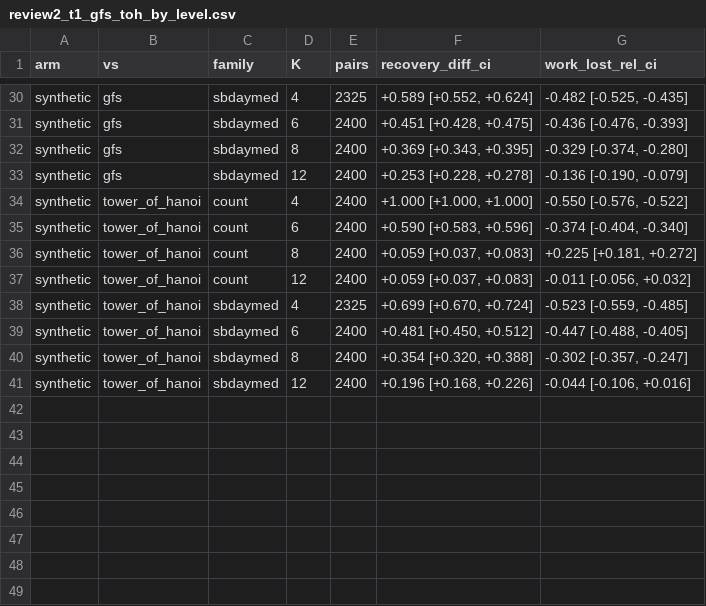
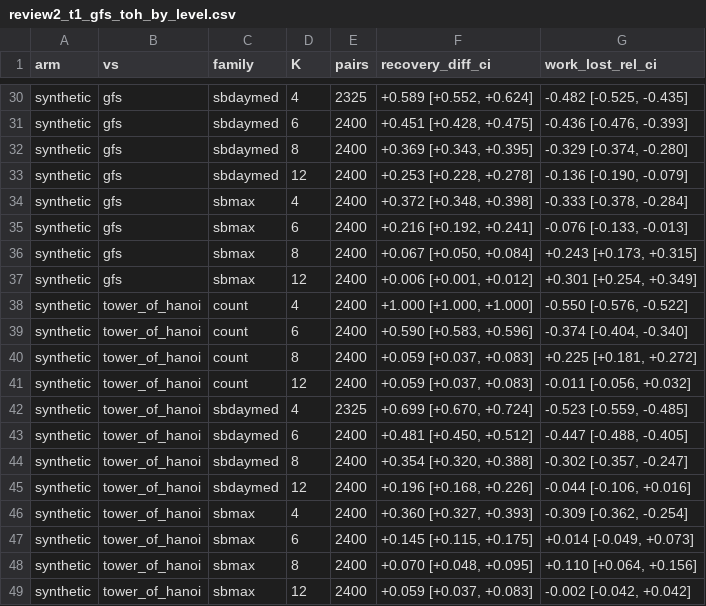
Before and after one commit to aarnav-kembhavi/slowburn, a CSV file: results/exploratory_dev_v3/d81_report/review2_t1_gfs_toh_by_level.csv, drawn as a sheet; only a part is shown, gaps mark what is left out.

```diff
--- a/results/exploratory_dev_v3/d81_report/review2_t1_gfs_toh_by_level.csv
+++ b/results/exploratory_dev_v3/d81_report/review2_t1_gfs_toh_by_level.csv
@@ -33,2 +33,6 @@ synthetic,gfs,sbdaymed,8,2400,"+0.369 [+0.343, +0.395]","-0.329 [-0.374, -0.280]
 synthetic,gfs,sbdaymed,12,2400,"+0.253 [+0.228, +0.278]","-0.136 [-0.190, -0.079]"
+synthetic,gfs,sbmax,4,2400,"+0.372 [+0.348, +0.398]","-0.333 [-0.378, -0.284]"
+synthetic,gfs,sbmax,6,2400,"+0.216 [+0.192, +0.241]","-0.076 [-0.133, -0.013]"
+synthetic,gfs,sbmax,8,2400,"+0.067 [+0.050, +0.084]","+0.243 [+0.173, +0.315]"
+synthetic,gfs,sbmax,12,2400,"+0.006 [+0.001, +0.012]","+0.301 [+0.254, +0.349]"
 synthetic,tower_of_hanoi,count,4,2400,"+1.000 [+1.000, +1.000]","-0.550 [-0.576, -0.522]"
@@ -41 +45,5 @@ synthetic,tower_of_hanoi,sbdaymed,8,2400,"+0.354 [+0.320, +0.388]","-0.302 [-0.3
 synthetic,tower_of_hanoi,sbdaymed,12,2400,"+0.196 [+0.168, +0.226]","-0.044 [-0.106, +0.016]"
+synthetic,tower_of_hanoi,sbmax,4,2400,"+0.360 [+0.327, +0.393]","-0.309 [-0.362, -0.254]"
+synthetic,tower_of_hanoi,sbmax,6,2400,"+0.145 [+0.115, +0.175]","+0.014 [-0.049, +0.073]"
+synthetic,tower_of_hanoi,sbmax,8,2400,"+0.070 [+0.048, +0.095]","+0.110 [+0.064, +0.156]"
+synthetic,tower_of_hanoi,sbmax,12,2400,"+0.059 [+0.037, +0.083]","-0.002 [-0.042, +0.042]"
```
Also changed, not shown: results/exploratory_dev_v3/d81_report/feasibility.csv, results/exploratory_dev_v3/d81_report/per_policy.csv, 7 other files.
